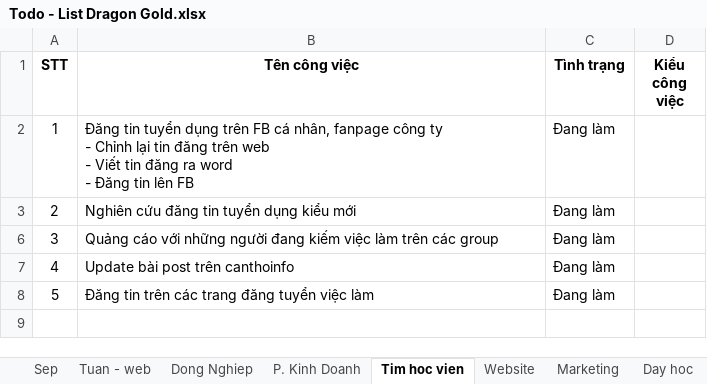
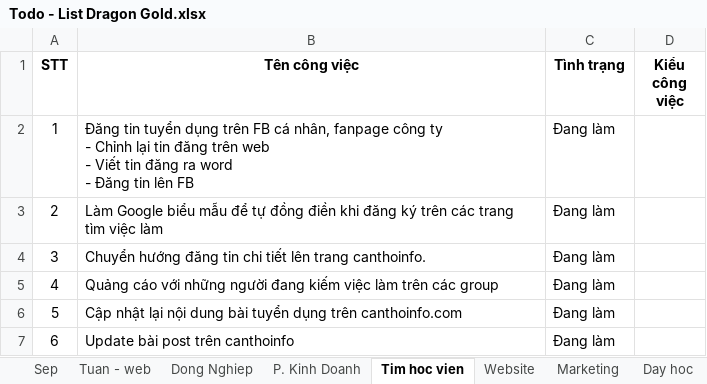
Before and after one commit to xuanthanh289/dragon-gold, an Excel workbook: Todo - List Dragon Gold.xlsx, sheet Tim hoc vien, drawn as a sheet; values as stored, in another font and other column widths than the file's, no borders; removed rows and columns are numbered as before the commit, all else as after; the diff names each change by its address in the sheet, - before the commit and + after, or states it on an @@ line.

```diff
--- a/Todo - List Dragon Gold.xlsx (sheet Tim hoc vien)
+++ b/Todo - List Dragon Gold.xlsx (sheet Tim hoc vien)
+row 3: 2 | Làm Google biểu mẫu để tự đồng điền khi đăng ký trên các trang tìm việc làm | Đang làm
@@ column A (STT) renumbered between rows 4 and 7 @@
-B4 (Tên công việc): Nghiên cứu đăng tin tuyển dụng kiểu mới
+B4 (Tên công việc): Chuyển hướng đăng tin chi tiết lên trang canthoinfo.
+row 6: 5 | Cập nhật lại nội dung bài tuyển dụng trên canthoinfo.com | Đang làm
-row 8: 5 | Đăng tin trên các trang đăng tuyển việc làm | Đang làm
```
Also changed, not shown: sheet Marketing, sheet Sep, sheet Học thêm, sheet Website, sheet Day hoc, sheet P. Kinh Doanh, 1 more sheet, other sheet tabs, formulas that keep their value, hidden cells, 55 other files.
